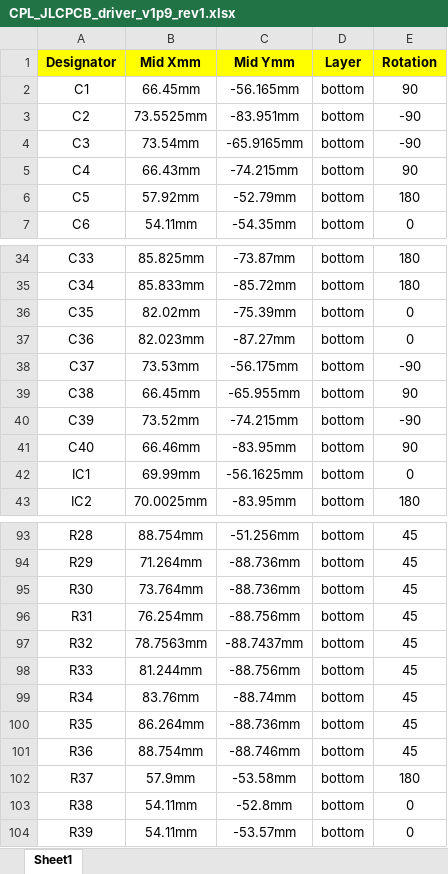
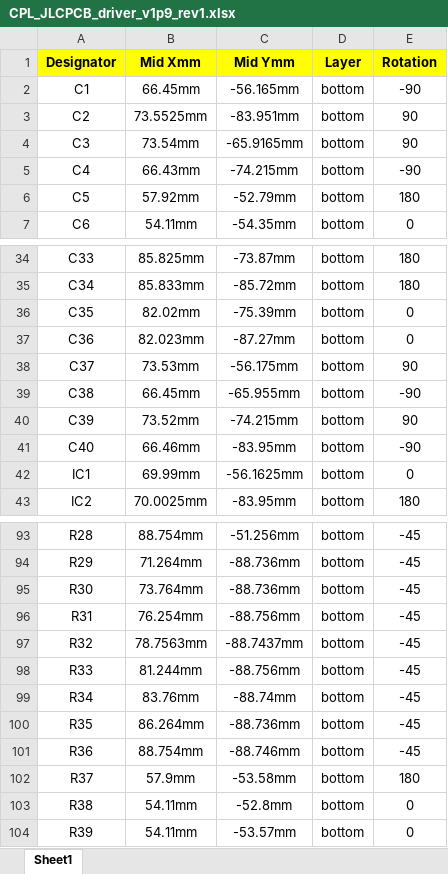
Before and after one commit to floesche/LED-Display_G4_Hardware_Driver, an Excel workbook: driver_40mm_atmega_v1p9/production/rev1/CPL_JLCPCB_driver_v1p9_rev1.xlsx, sheet Sheet1, drawn as a sheet; only a part is shown, gaps mark what is left out; values as stored, in another font and other column widths than the file's, no borders; the diff covers the shown part only; the diff names each change by its address in the sheet, - before the commit and + after, or states it on an @@ line.

```diff
--- a/driver_40mm_atmega_v1p9/production/rev1/CPL_JLCPCB_driver_v1p9_rev1.xlsx (sheet Sheet1)
+++ b/driver_40mm_atmega_v1p9/production/rev1/CPL_JLCPCB_driver_v1p9_rev1.xlsx (sheet Sheet1)
-E2 (Rotation): 90
+E2 (Rotation): -90
-E3:E4 (Rotation): -90
+E3:E4 (Rotation): 90
-E5 (Rotation): 90
+E5 (Rotation): -90
-E38 (Rotation): -90
+E38 (Rotation): 90
-E39 (Rotation): 90
+E39 (Rotation): -90
-E40 (Rotation): -90
+E40 (Rotation): 90
-E41 (Rotation): 90
+E41 (Rotation): -90
-E93:E101 (Rotation): 45
+E93:E101 (Rotation): -45
```
Also changed, not shown: 27 edited cells elsewhere in this sheet, 7 other files.
